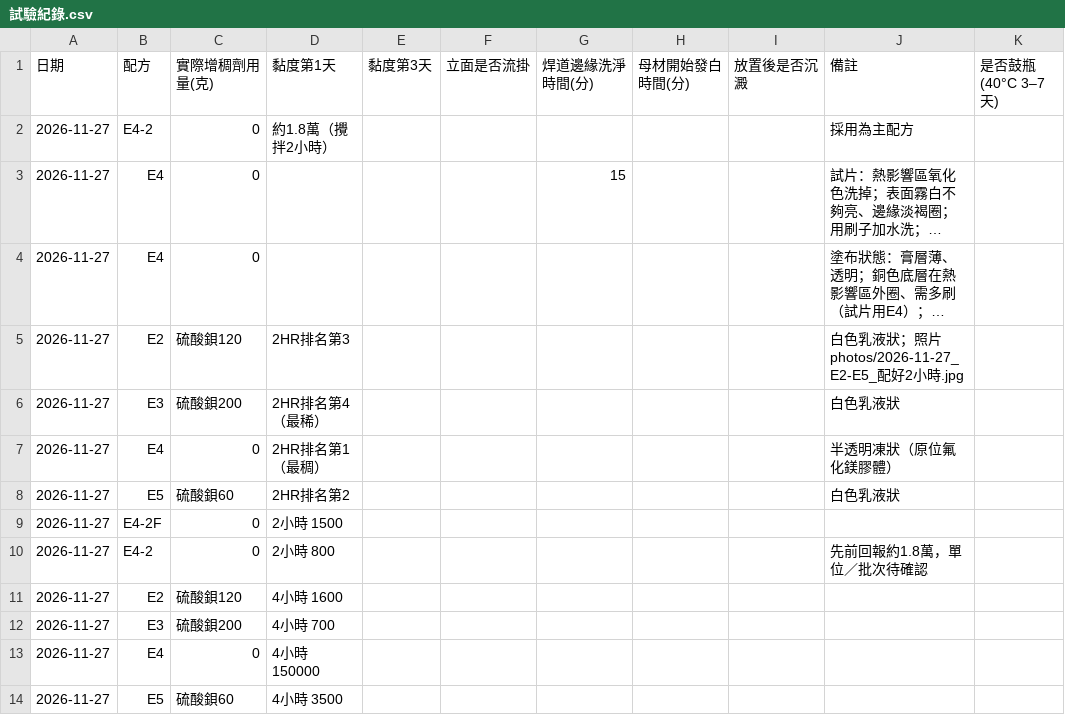
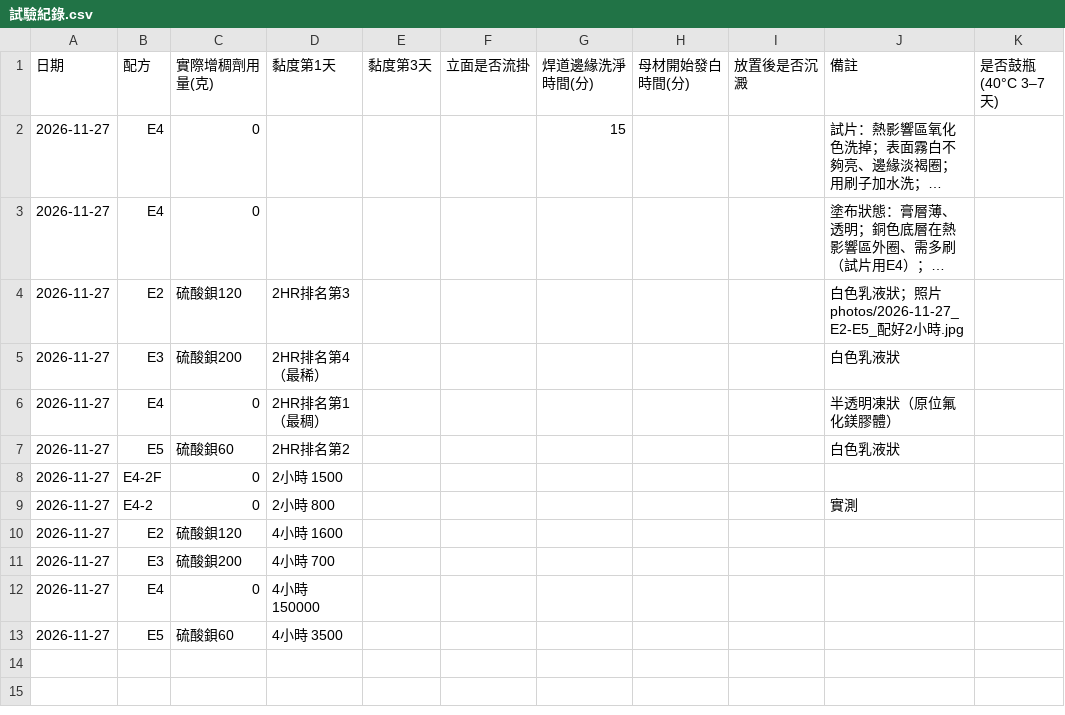
Before and after one commit to f6531kuo-pixel/SUS304, a CSV file: data/試驗紀錄.csv, drawn as a sheet; long unchanged cells end in …; removed rows and columns are numbered as before the commit, all else as after; the diff names each change by its address in the sheet, - before the commit and + after, or states it on an @@ line.

```diff
--- a/data/試驗紀錄.csv
+++ b/data/試驗紀錄.csv
-row 2: 2026-11-27 | E4-2 | 0 | 約1.8萬（攪拌2小時） |  |  |  |  |  | 採用為主配方
-J9 (備註): 先前回報約1.8萬，單位／批次待確認
+J9 (備註): 實測
```
Also changed, not shown: data/E4系列配方.csv, 1 other file.
